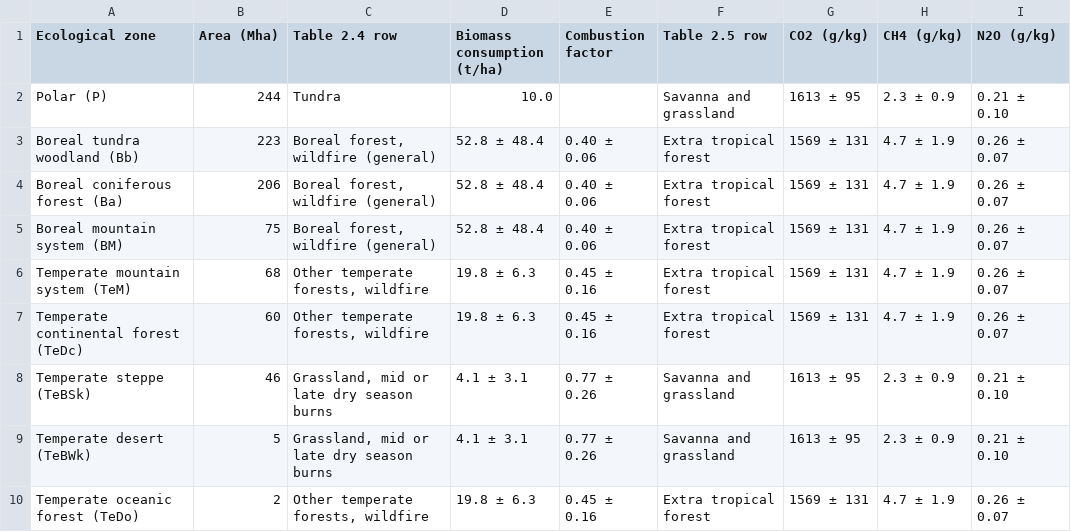
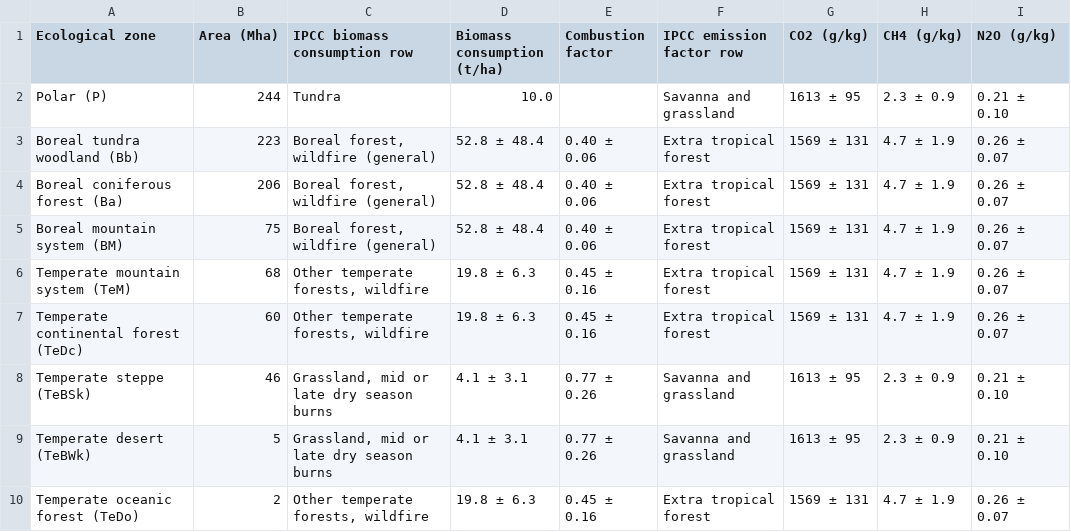
Before and after one commit to seamusrobertmurphy/canada-emissions-disaggregated, a CSV file: 03.outputs/TBL/tbl-defaults.csv, drawn as a sheet.

```diff
--- a/03.outputs/TBL/tbl-defaults.csv
+++ b/03.outputs/TBL/tbl-defaults.csv
@@ -1,2 +1,2 @@
-Ecological zone,Area (Mha),Table 2.4 row,Biomass consumption (t/ha),Combustion factor,Table 2.5 row,CO2 (g/kg),CH4 (g/kg),N2O (g/kg)
+Ecological zone,Area (Mha),IPCC biomass consumption row,Biomass consumption (t/ha),Combustion factor,IPCC emission factor row,CO2 (g/kg),CH4 (g/kg),N2O (g/kg)
 Polar (P),244,Tundra,10.0,,Savanna and grassland,1613 ± 95,2.3 ± 0.9,0.21 ± 0.10
```
Also changed, not shown: 03.outputs/TBL/tbl-bc.csv, 03.outputs/TBL/tbl-coefficients.csv, 37 other files.
